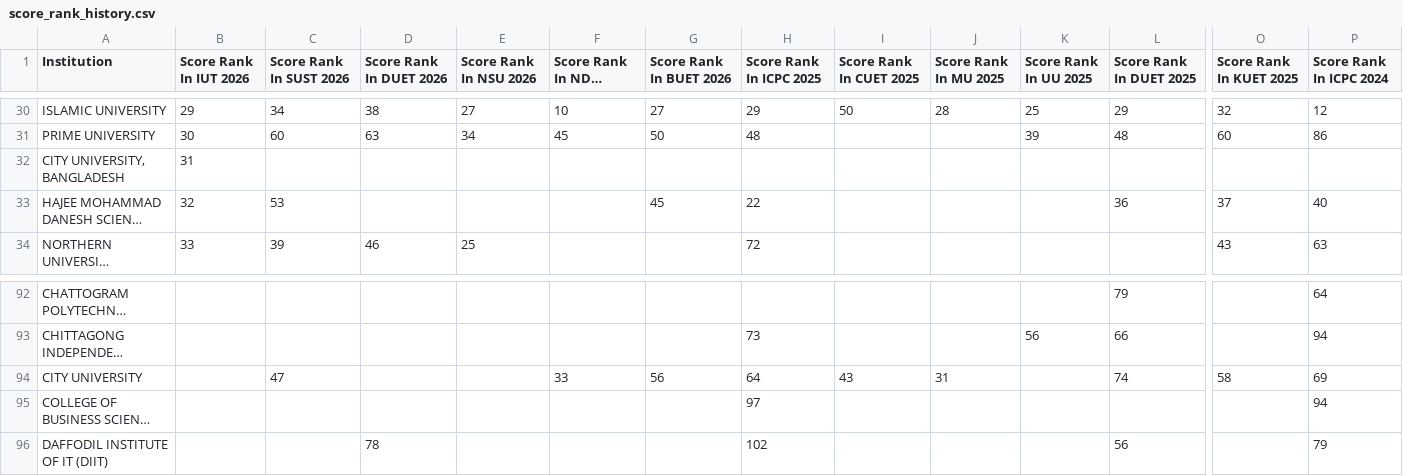
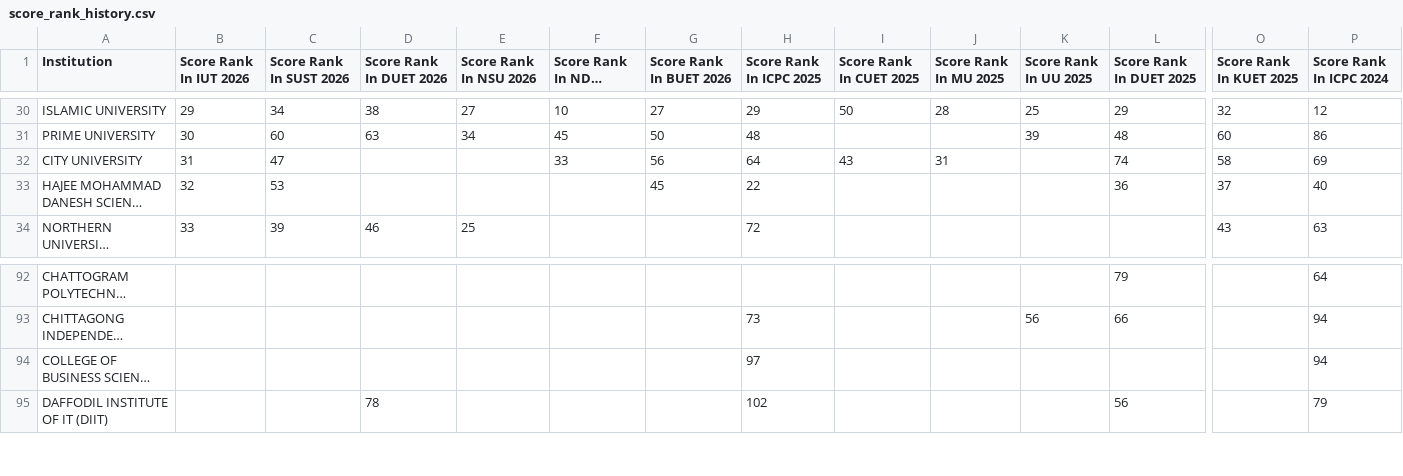
Before and after one commit to infi9itea/Biscuit-Rating, a CSV file: score_calculator/output/score_rank_history.csv, drawn as a sheet; only a part is shown, gaps mark what is left out; long unchanged cells end in …; removed rows and columns are numbered as before the commit, all else as after; rows hold the shown columns only; the diff names each change by its address in the sheet, - before the commit and + after, or states it on an @@ line.

```diff
--- a/score_calculator/output/score_rank_history.csv
+++ b/score_calculator/output/score_rank_history.csv
-row 32: CITY UNIVERSITY, BANGLADESH | 31
+row 32: CITY UNIVERSITY | 31 | 47 |  |  | 33 | 56 | 64 | 43 | 31 |  | 74 | 58 | 69
-row 94: CITY UNIVERSITY |  | 47 |  |  | 33 | 56 | 64 | 43 | 31 |  | 74 | 58 | 69
```
Also changed, not shown: contestant_rating/output/ratings.csv, members/data/members.csv, 8 other files.
